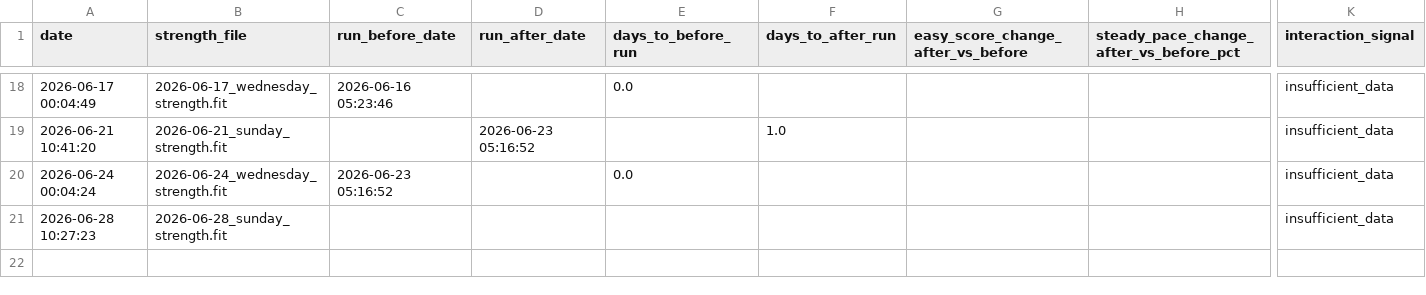
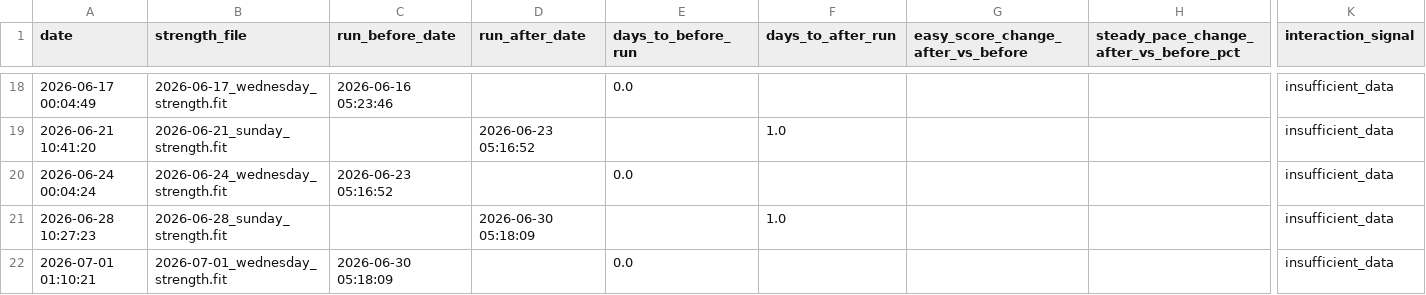
Before and after one commit to jvinodraj/theEagle, a CSV file: reports/strength/strength_recovery_interaction.csv, drawn as a sheet; only a part is shown, gaps mark what is left out; rows hold the shown columns only; the diff names each change by its address in the sheet, - before the commit and + after, or states it on an @@ line.

```diff
--- a/reports/strength/strength_recovery_interaction.csv
+++ b/reports/strength/strength_recovery_interaction.csv
-D21 (run_after_date): (empty)
+D21 (run_after_date): 2026-06-30 05:18:09
-F21 (days_to_after_run): (empty)
+F21 (days_to_after_run): 1.0
+row 22: 2026-07-01 01:10:21 | 2026-07-01_wednesday_strength.fit | 2026-06-30 05:18:09 |  | 0.0 |  |  |  | insufficient_data
```
Also changed, not shown: reports/strength/strength_endurance_sessions.csv, reports/strength/strength_running_transfer_observations.csv, 3 other files.
